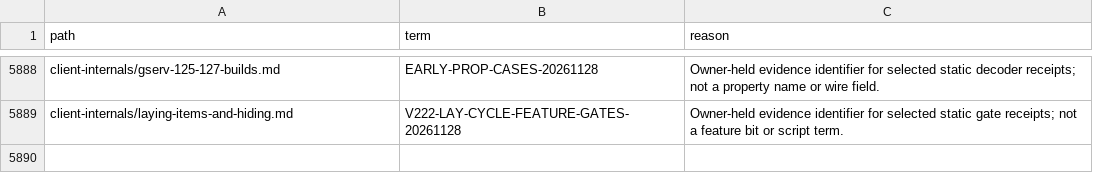
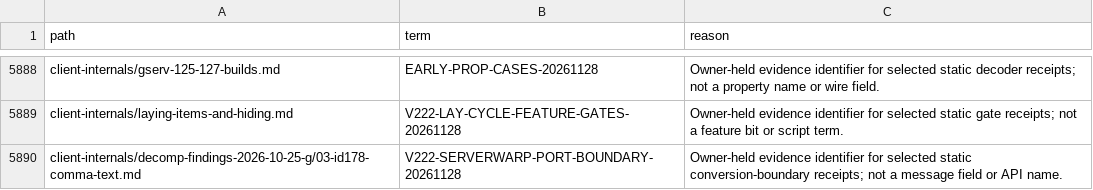
Before and after one commit to squirelworks/Graal_analysis, a TSV file: manual/coverage-explained.tsv, drawn as a sheet; only a part is shown, gaps mark what is left out; the diff names each change by its address in the sheet, - before the commit and + after, or states it on an @@ line.

```diff
--- a/manual/coverage-explained.tsv
+++ b/manual/coverage-explained.tsv
+row 5890: client-internals/decomp-findings-2026-10-25-g/03-id178-comma-text.md | V222-SERVERWARP-PORT-BOUNDARY-20261128 | Owner-held evidence identifier for selected static conversion-boundary receipts; not a message field or API name.
```
Also changed, not shown: client-internals/decomp-findings-2026-10-25-g/open-questions.tsv, docs/evidence-index.tsv, 7 other files.
